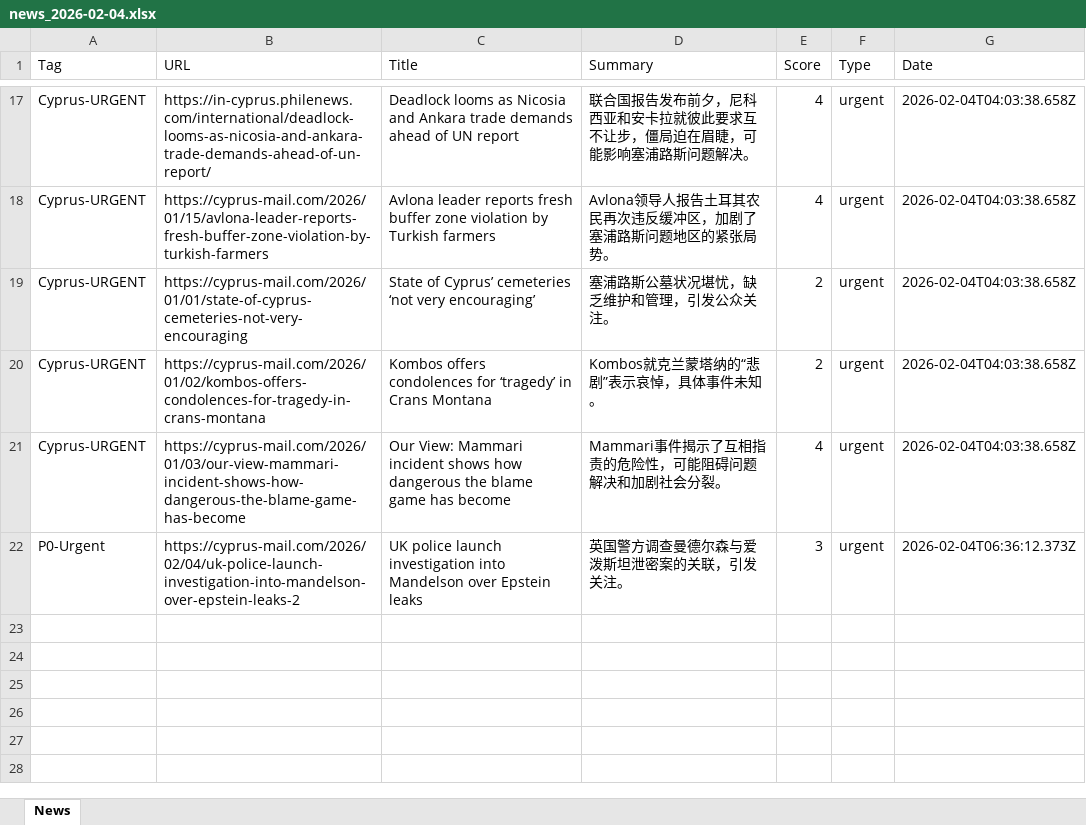
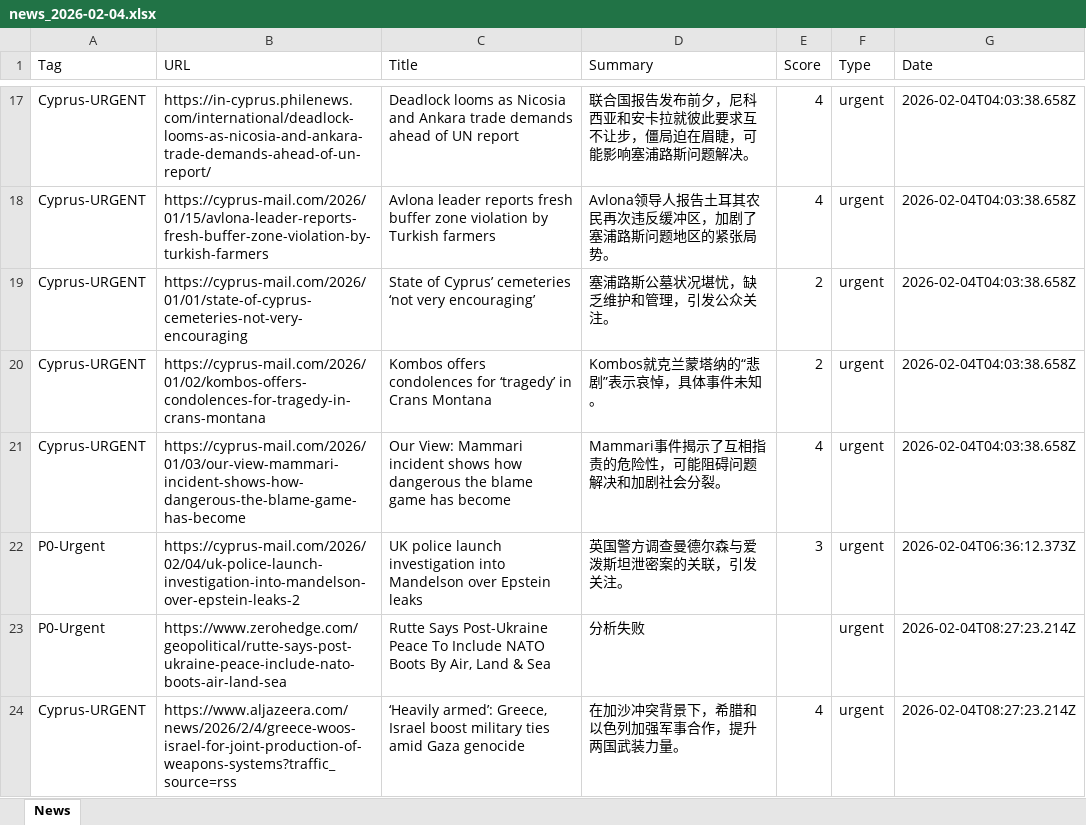
Before and after one commit to FireTigerStudio/-InoreaderAI, an Excel workbook: data/news_2026-02-04.xlsx, sheet News, drawn as a sheet; only a part is shown, gaps mark what is left out; values as stored, in another font and other column widths than the file's, no borders; the diff names each change by its address in the sheet, - before the commit and + after, or states it on an @@ line.

```diff
--- a/data/news_2026-02-04.xlsx (sheet News)
+++ b/data/news_2026-02-04.xlsx (sheet News)
+row 23: P0-Urgent | https://www.zerohedge.com/geopolitical/rutte-says-post-ukraine-peace-include-nato-boots-air-land-sea | Rutte Says Post-Ukraine Peace To Include NATO Boots By Air, Land & Sea | 分析失败 |  | urgent | 2026-02-04T08:27:23.214Z
+row 24: Cyprus-URGENT | https://www.aljazeera.com/news/2026/2/4/greece-woos-israel-for-joint-production-of-weapons-systems?traffic_source=rss | ‘Heavily armed’: Greece, Israel boost military ties amid Gaza genocide | 在加沙冲突背景下，希腊和以色列加强军事合作，提升两国武装力量。 | 4 | urgent | 2026-02-04T08:27:23.214Z
```
Also changed, not shown: docs/data/news_2026-02-04.xlsx, 2 other files.
